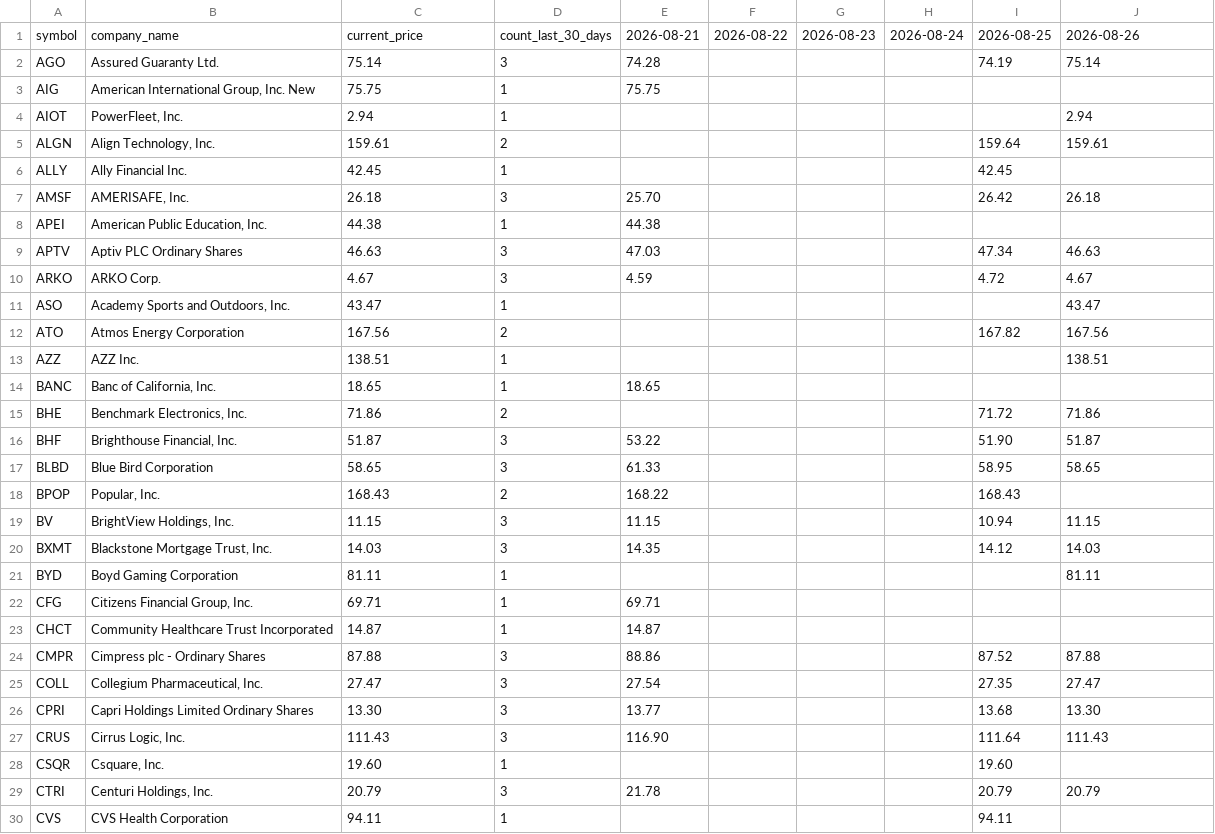
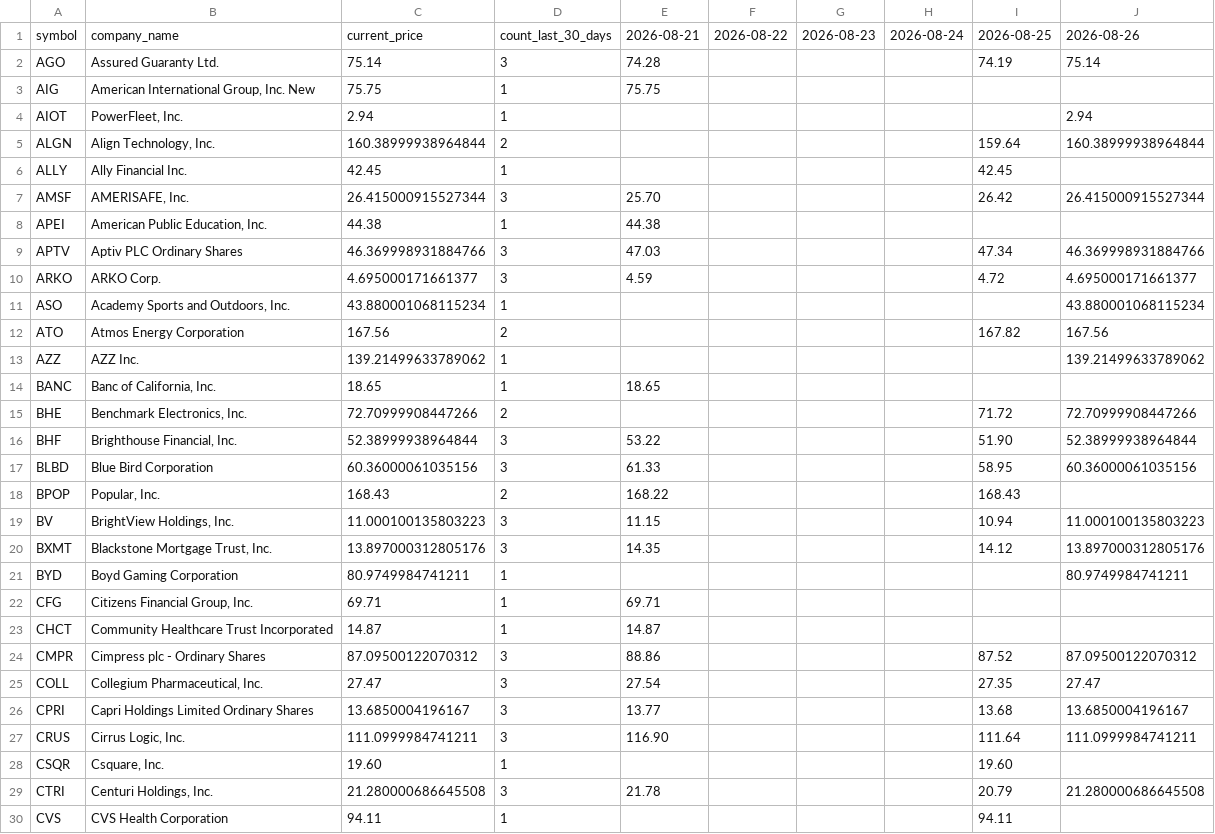
Before and after one commit to coop1st/stocks-research-pipeline, a CSV file: data/github_sync/daytrade_ledger/stock_price_ledger.csv, drawn as a sheet; only a part is shown; the diff covers the shown part only.

Commit message:
Day-trade ledger: 2026-08-26

```diff
--- a/data/github_sync/daytrade_ledger/stock_price_ledger.csv
+++ b/data/github_sync/daytrade_ledger/stock_price_ledger.csv
@@ -4,27 +4,27 @@ AIG,"American International Group, Inc. New",75.75,1,75.75,,,,,
 AIOT,"PowerFleet, Inc.",2.94,1,,,,,,2.94
-ALGN,"Align Technology, Inc.",159.61,2,,,,,159.64,159.61
+ALGN,"Align Technology, Inc.",160.38999938964844,2,,,,,159.64,160.38999938964844
 ALLY,Ally Financial Inc.,42.45,1,,,,,42.45,
-AMSF,"AMERISAFE, Inc.",26.18,3,25.70,,,,26.42,26.18
+AMSF,"AMERISAFE, Inc.",26.415000915527344,3,25.70,,,,26.42,26.415000915527344
 APEI,"American Public Education, Inc.",44.38,1,44.38,,,,,
-APTV,Aptiv PLC Ordinary Shares,46.63,3,47.03,,,,47.34,46.63
-ARKO,ARKO Corp.,4.67,3,4.59,,,,4.72,4.67
-ASO,"Academy Sports and Outdoors, Inc.",43.47,1,,,,,,43.47
+APTV,Aptiv PLC Ordinary Shares,46.369998931884766,3,47.03,,,,47.34,46.369998931884766
+ARKO,ARKO Corp.,4.695000171661377,3,4.59,,,,4.72,4.695000171661377
+ASO,"Academy Sports and Outdoors, Inc.",43.880001068115234,1,,,,,,43.880001068115234
 ATO,Atmos Energy Corporation,167.56,2,,,,,167.82,167.56
-AZZ,AZZ Inc.,138.51,1,,,,,,138.51
+AZZ,AZZ Inc.,139.21499633789062,1,,,,,,139.21499633789062
 BANC,"Banc of California, Inc.",18.65,1,18.65,,,,,
-BHE,"Benchmark Electronics, Inc.",71.86,2,,,,,71.72,71.86
-BHF,"Brighthouse Financial, Inc.",51.87,3,53.22,,,,51.90,51.87
-BLBD,Blue Bird Corporation,58.65,3,61.33,,,,58.95,58.65
+BHE,"Benchmark Electronics, Inc.",72.70999908447266,2,,,,,71.72,72.70999908447266
+BHF,"Brighthouse Financial, Inc.",52.38999938964844,3,53.22,,,,51.90,52.38999938964844
+BLBD,Blue Bird Corporation,60.36000061035156,3,61.33,,,,58.95,60.36000061035156
 BPOP,"Popular, Inc.",168.43,2,168.22,,,,168.43,
-BV,"BrightView Holdings, Inc.",11.15,3,11.15,,,,10.94,11.15
-BXMT,"Blackstone Mortgage Trust, Inc.",14.03,3,14.35,,,,14.12,14.03
-BYD,Boyd Gaming Corporation,81.11,1,,,,,,81.11
+BV,"BrightView Holdings, Inc.",11.000100135803223,3,11.15,,,,10.94,11.000100135803223
+BXMT,"Blackstone Mortgage Trust, Inc.",13.897000312805176,3,14.35,,,,14.12,13.897000312805176
+BYD,Boyd Gaming Corporation,80.9749984741211,1,,,,,,80.9749984741211
 CFG,"Citizens Financial Group, Inc.",69.71,1,69.71,,,,,
 CHCT,Community Healthcare Trust Incorporated,14.87,1,14.87,,,,,
-CMPR,Cimpress plc - Ordinary Shares,87.88,3,88.86,,,,87.52,87.88
+CMPR,Cimpress plc - Ordinary Shares,87.09500122070312,3,88.86,,,,87.52,87.09500122070312
 COLL,"Collegium Pharmaceutical, Inc.",27.47,3,27.54,,,,27.35,27.47
-CPRI,Capri Holdings Limited Ordinary Shares,13.30,3,13.77,,,,13.68,13.30
-CRUS,"Cirrus Logic, Inc.",111.43,3,116.90,,,,111.64,111.43
+CPRI,Capri Holdings Limited Ordinary Shares,13.6850004196167,3,13.77,,,,13.68,13.6850004196167
+CRUS,"Cirrus Logic, Inc.",111.0999984741211,3,116.90,,,,111.64,111.0999984741211
 CSQR,"Csquare, Inc.",19.60,1,,,,,19.60,
-CTRI,"Centuri Holdings, Inc.",20.79,3,21.78,,,,20.79,20.79
+CTRI,"Centuri Holdings, Inc.",21.280000686645508,3,21.78,,,,20.79,21.280000686645508
 CVS,CVS Health Corporation,94.11,1,,,,,94.11,
```
Also changed, not shown: 5 added rows and 105 edited cells elsewhere in this file.
